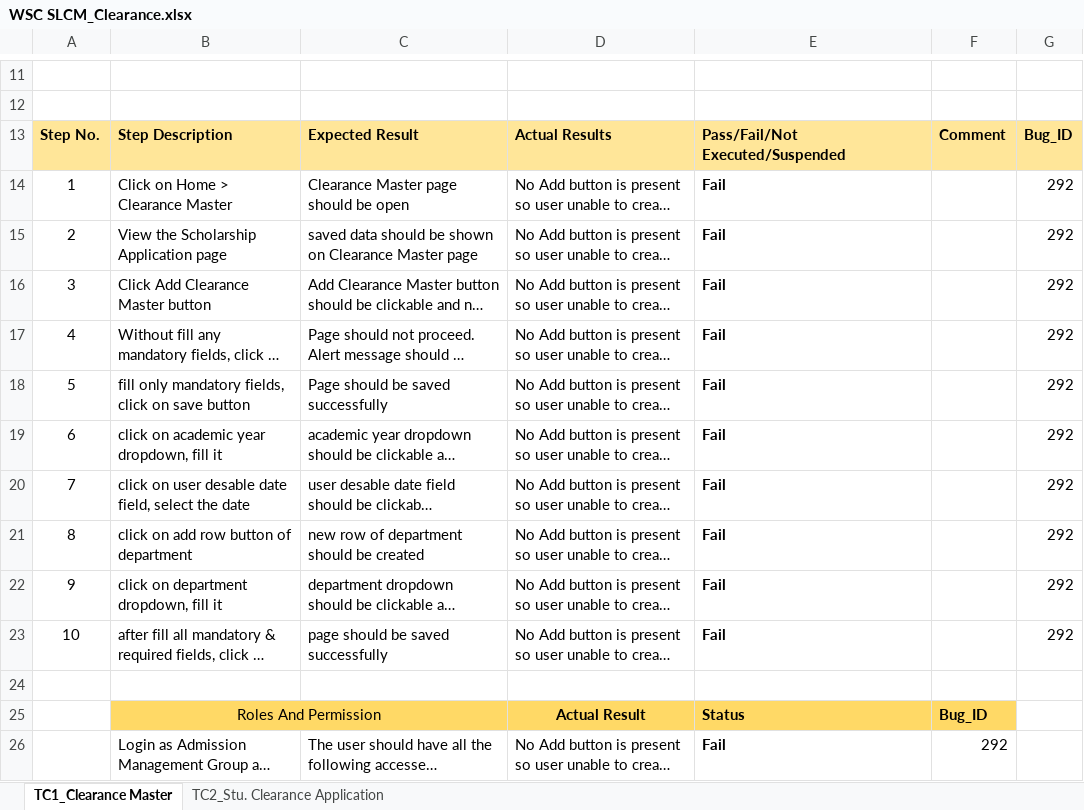
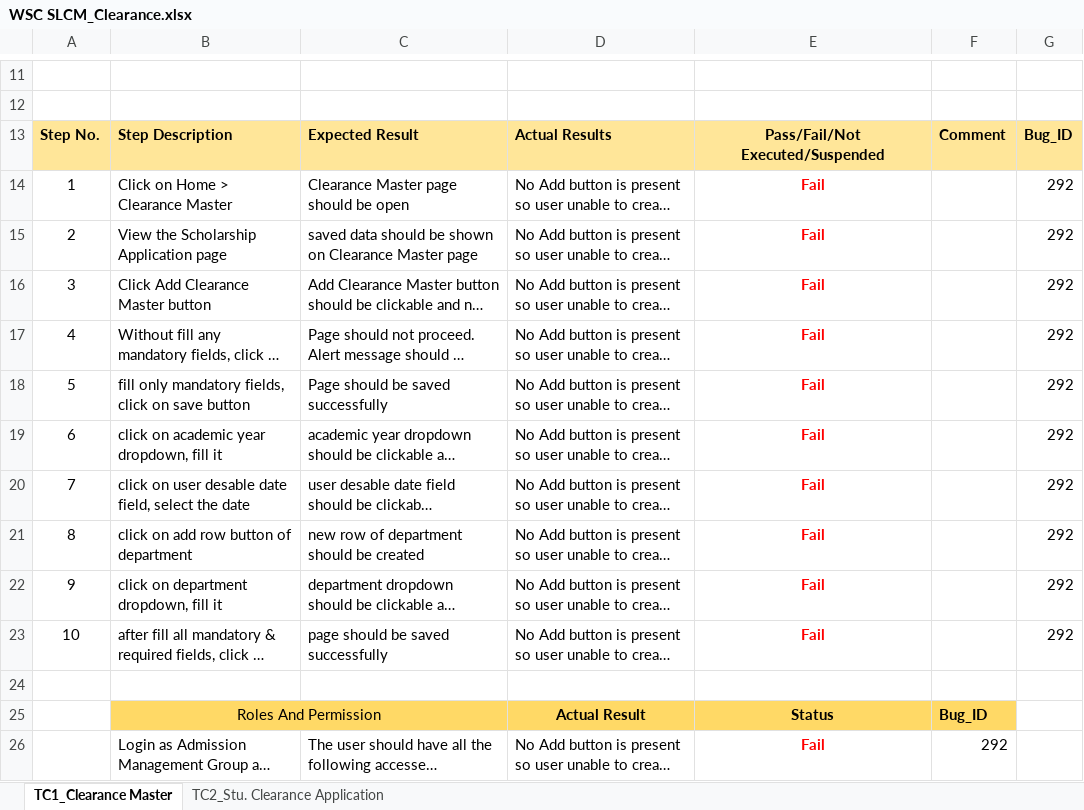
Before and after one commit to subhodeepGit/SOUL-Documents, an Excel workbook: WSC/Test Report/SLCM/WSC SLCM_Clearance.xlsx, sheet TC1_Clearance Master, drawn as a sheet; only a part is shown, gaps mark what is left out; long unchanged cells end in …; values as stored, in another font and other column widths than the file's, no borders; the diff names each change by its address in the sheet, - before the commit and + after, or states it on an @@ line.

Commit message:
Update WSC SLCM_Clearance.xlsx

```diff
--- a/WSC/Test Report/SLCM/WSC SLCM_Clearance.xlsx (sheet TC1_Clearance Master)
+++ b/WSC/Test Report/SLCM/WSC SLCM_Clearance.xlsx (sheet TC1_Clearance Master)
-E13:E23 alignment: left
+E13:E23 alignment: center
-E14:E23 text colour: black
+E14:E23 text colour: #FF0000
-E25:E26 alignment: left
+E25:E26 alignment: center
-E26 text colour: black
+E26 text colour: #FF0000
```
